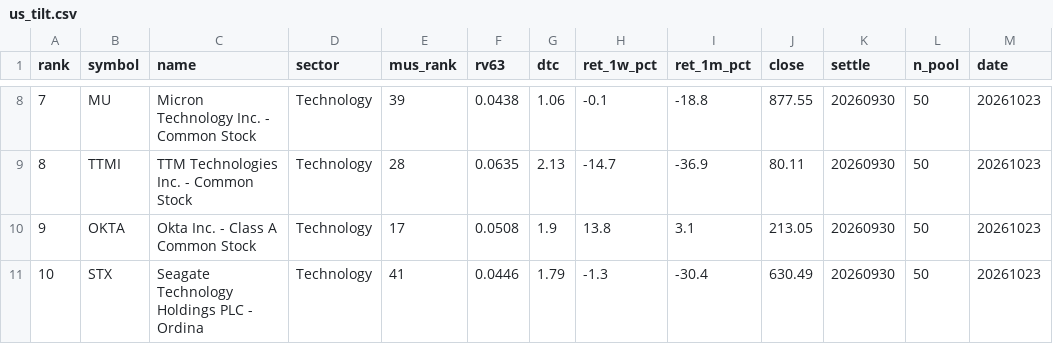
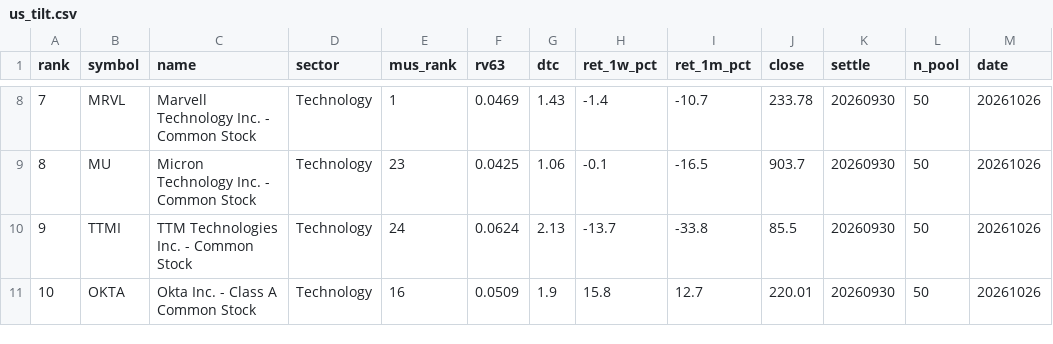
Before and after one commit to sj951027/us-screener, a CSV file: docs/data/us_tilt.csv, drawn as a sheet; only a part is shown, gaps mark what is left out; the diff covers the shown part only.

```diff
--- a/docs/data/us_tilt.csv
+++ b/docs/data/us_tilt.csv
@@ -8,4 +8,4 @@
-7,MU,Micron Technology  Inc. - Common Stock,Technology,39,0.0438,1.06,-0.1,-18.8,877.55,20260930,50,20261023
-8,TTMI,TTM Technologies  Inc. - Common Stock,Technology,28,0.0635,2.13,-14.7,-36.9,80.11,20260930,50,20261023
-9,OKTA,Okta  Inc. - Class A Common Stock,Technology,17,0.0508,1.9,13.8,3.1,213.05,20260930,50,20261023
-10,STX,Seagate Technology Holdings PLC - Ordina,Technology,41,0.0446,1.79,-1.3,-30.4,630.49,20260930,50,20261023
+7,MRVL,Marvell Technology  Inc. - Common Stock,Technology,1,0.0469,1.43,-1.4,-10.7,233.78,20260930,50,20261026
+8,MU,Micron Technology  Inc. - Common Stock,Technology,23,0.0425,1.06,-0.1,-16.5,903.7,20260930,50,20261026
+9,TTMI,TTM Technologies  Inc. - Common Stock,Technology,24,0.0624,2.13,-13.7,-33.8,85.5,20260930,50,20261026
+10,OKTA,Okta  Inc. - Class A Common Stock,Technology,16,0.0509,1.9,15.8,12.7,220.01,20260930,50,20261026
```
Also changed, not shown: 56 edited cells elsewhere in this file, 2 other files.
